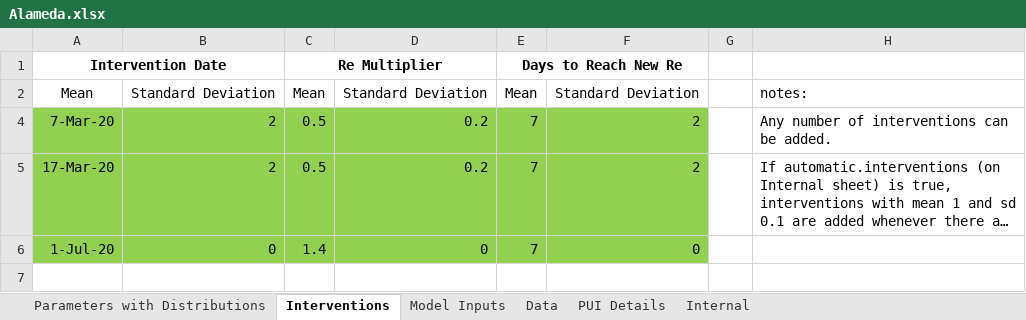
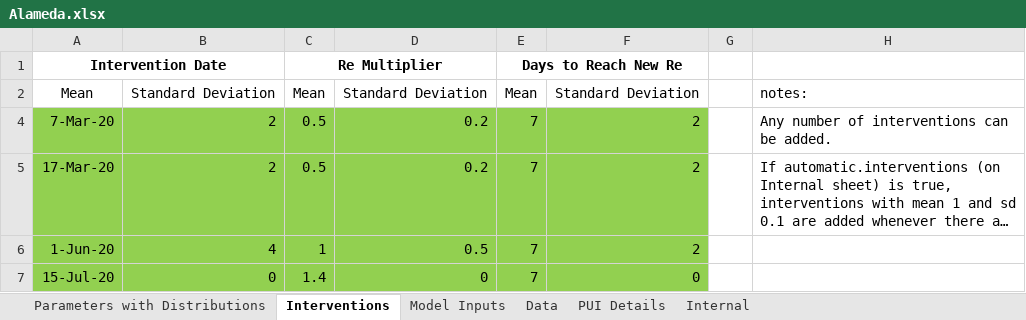
Before and after one commit to LocalEpi/LEMMA, an Excel workbook: vignettes/Alameda.xlsx, sheet Interventions, drawn as a sheet; long unchanged cells end in …; values as stored, in another font and other column widths than the file's, no borders; addresses are those after the commit; the diff names each change by its address in the sheet, - before the commit and + after, or states it on an @@ line.

```diff
--- a/vignettes/Alameda.xlsx (sheet Interventions)
+++ b/vignettes/Alameda.xlsx (sheet Interventions)
+row 6: 1-Jun-20 | 4 | 1 | 0.5 | 7 | 2
-A7: 1-Jul-20
+A7: 15-Jul-20
```
Also changed, not shown: sheet Data, vignettes/Alameda output.xlsx, 22 other files.
